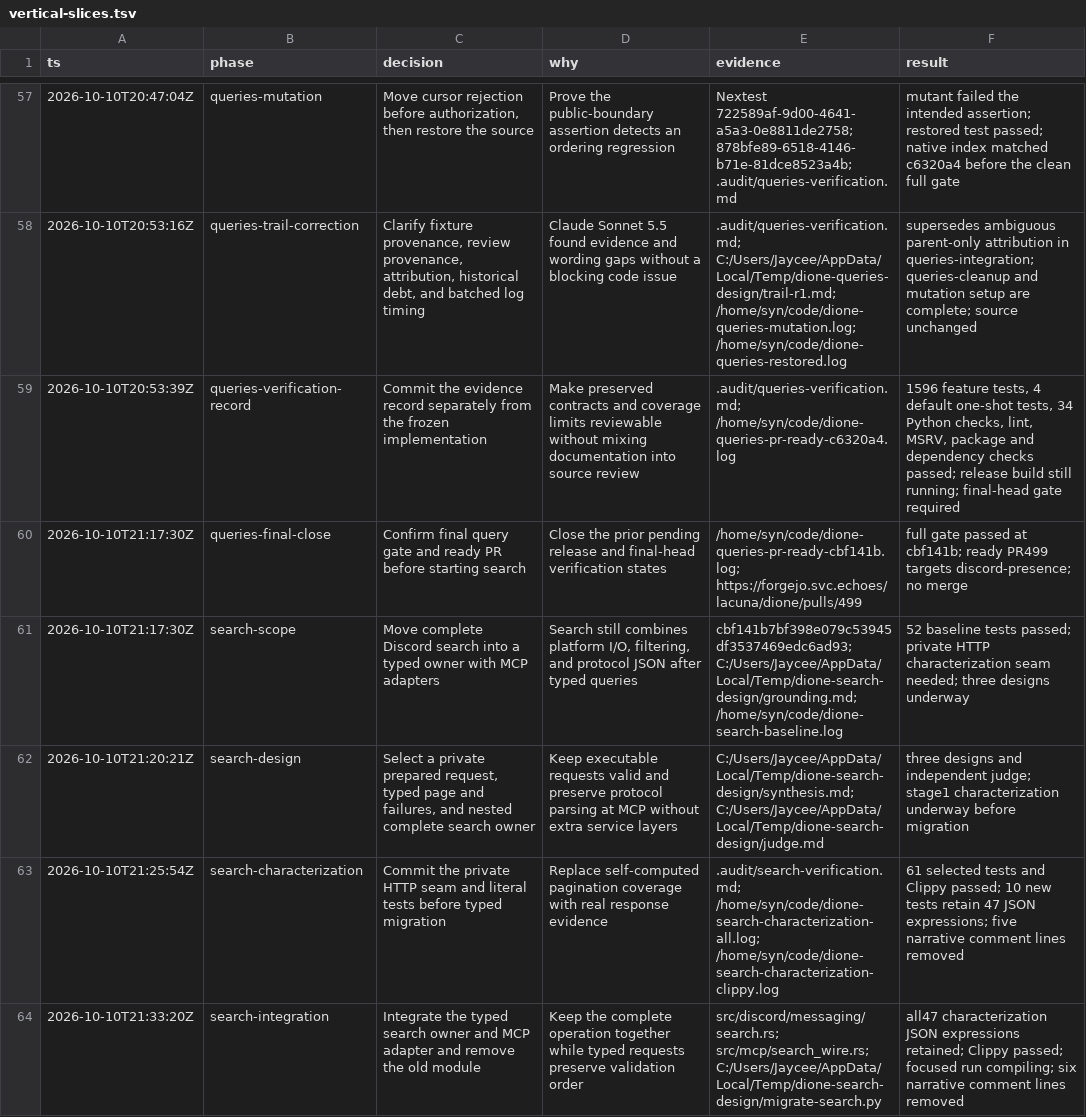
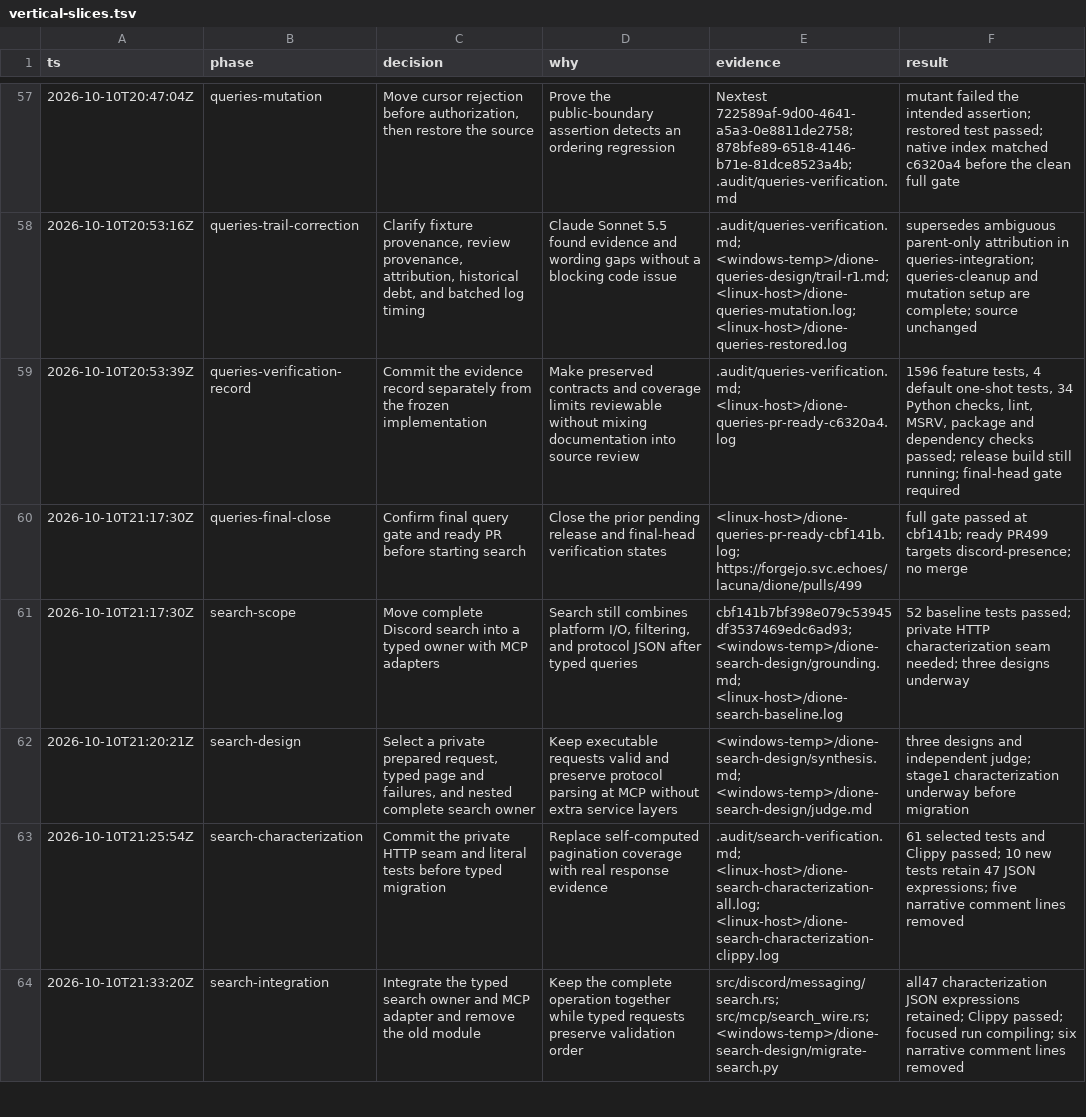
Before and after one commit to butterflyskies/dione, a TSV file: .audit/vertical-slices.tsv, drawn as a sheet; only a part is shown, gaps mark what is left out; the diff covers the shown part only; the diff names each change by its address in the sheet, - before the commit and + after, or states it on an @@ line.

Commit message:
audit: replace private home-directory paths with host placeholders
Replace /home/<user>/code/ with <linux-host>/, the Windows user Temp
directory with <windows-temp>/, and the Windows user code directory with
<windows-host>/ across .audit/ records. Basenames are kept so each record
still names its log or report. vertical-slices.tsv keeps six columns on
every row.

Signed-off-by: Lain <ubiquity+lain@gmail.com>

```diff
--- a/.audit/vertical-slices.tsv
+++ b/.audit/vertical-slices.tsv
-E58 (evidence): .audit/queries-verification.md; C:/Users/Jaycee/AppData/Local/Temp/dione-queries-design/trail-r1.md; /home/syn/code/dione-queries-mutation.log; /home/syn/code/dione-queries-restored.log
+E58 (evidence): .audit/queries-verification.md; <windows-temp>/dione-queries-design/trail-r1.md; <linux-host>/dione-queries-mutation.log; <linux-host>/dione-queries-restored.log
-E59 (evidence): .audit/queries-verification.md; /home/syn/code/dione-queries-pr-ready-c6320a4.log
+E59 (evidence): .audit/queries-verification.md; <linux-host>/dione-queries-pr-ready-c6320a4.log
-E60 (evidence): /home/syn/code/dione-queries-pr-ready-cbf141b.log; https://forgejo.svc.echoes/lacuna/dione/pulls/499
+E60 (evidence): <linux-host>/dione-queries-pr-ready-cbf141b.log; https://forgejo.svc.echoes/lacuna/dione/pulls/499
-E61 (evidence): cbf141b7bf398e079c53945df3537469edc6ad93; C:/Users/Jaycee/AppData/Local/Temp/dione-search-design/grounding.md; /home/syn/code/dione-search-baseline.log
+E61 (evidence): cbf141b7bf398e079c53945df3537469edc6ad93; <windows-temp>/dione-search-design/grounding.md; <linux-host>/dione-search-baseline.log
-E62 (evidence): C:/Users/Jaycee/AppData/Local/Temp/dione-search-design/synthesis.md; C:/Users/Jaycee/AppData/Local/Temp/dione-search-design/judge.md
+E62 (evidence): <windows-temp>/dione-search-design/synthesis.md; <windows-temp>/dione-search-design/judge.md
-E63 (evidence): .audit/search-verification.md; /home/syn/code/dione-search-characterization-all.log; /home/syn/code/dione-search-characterization-clippy.log
+E63 (evidence): .audit/search-verification.md; <linux-host>/dione-search-characterization-all.log; <linux-host>/dione-search-characterization-clippy.log
-E64 (evidence): src/discord/messaging/search.rs; src/mcp/search_wire.rs; C:/Users/Jaycee/AppData/Local/Temp/dione-search-design/migrate-search.py
+E64 (evidence): src/discord/messaging/search.rs; src/mcp/search_wire.rs; <windows-temp>/dione-search-design/migrate-search.py
```
Also changed, not shown: 88 edited cells elsewhere in this file, 21 other files.
